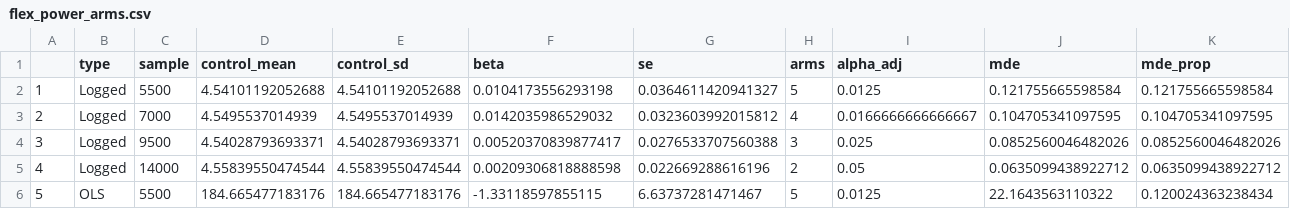
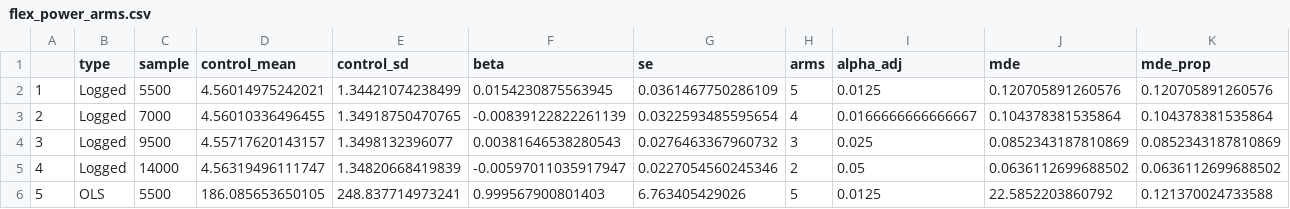
Before and after one commit to nestauk/asf_loop_flex_rct, a CSV file: 3_Outputs/flex_power_arms.csv, drawn as a sheet; only a part is shown; the diff covers the shown part only.

```diff
--- a/3_Outputs/flex_power_arms.csv
+++ b/3_Outputs/flex_power_arms.csv
@@ -1,6 +1,6 @@
 "","type","sample","control_mean","control_sd","beta","se","arms","alpha_adj","mde","mde_prop"
-"1","Logged",5500,4.54101192052688,4.54101192052688,0.0104173556293198,0.0364611420941327,5,0.0125,0.121755665598584,0.121755665598584
-"2","Logged",7000,4.5495537014939,4.5495537014939,0.0142035986529032,0.0323603992015812,4,0.0166666666666667,0.104705341097595,0.104705341097595
-"3","Logged",9500,4.54028793693371,4.54028793693371,0.00520370839877417,0.0276533707560388,3,0.025,0.0852560046482026,0.0852560046482026
-"4","Logged",14000,4.55839550474544,4.55839550474544,0.00209306818888598,0.022669288616196,2,0.05,0.0635099438922712,0.0635099438922712
-"5","OLS",5500,184.665477183176,184.665477183176,-1.33118597855115,6.63737281471467,5,0.0125,22.1643563110322,0.120024363238434
+"1","Logged",5500,4.56014975242021,1.34421074238499,0.0154230875563945,0.0361467750286109,5,0.0125,0.120705891260576,0.120705891260576
+"2","Logged",7000,4.56010336496455,1.34918750470765,-0.00839122822261139,0.0322593485595654,4,0.0166666666666667,0.104378381535864,0.104378381535864
+"3","Logged",9500,4.55717620143157,1.3498132396077,0.00381646538280543,0.0276463367960732,3,0.025,0.0852343187810869,0.0852343187810869
+"4","Logged",14000,4.56319496111747,1.34820668419839,-0.00597011035917947,0.0227054560245346,2,0.05,0.0636112699688502,0.0636112699688502
+"5","OLS",5500,186.085653650105,248.837714973241,0.999567900801403,6.763405429026,5,0.0125,22.5852203860792,0.121370024733588
```
Also changed, not shown: 42 edited cells elsewhere in this file, 3_Outputs/flex_power.csv, 3 other files.
